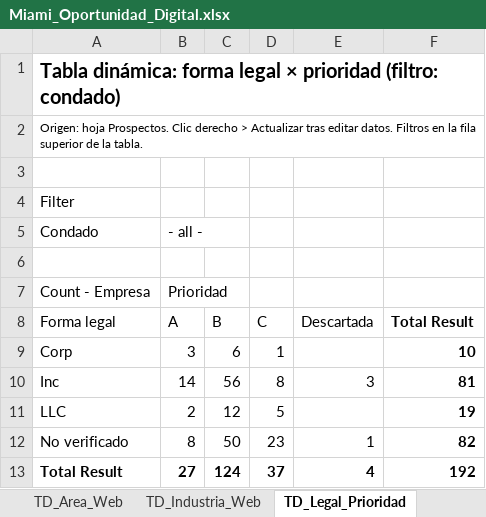
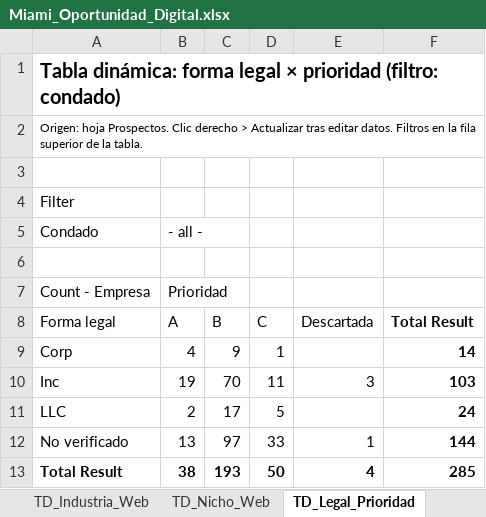
Before and after one commit to focoworking/discover, an Excel workbook: research/Miami_Oportunidad_Digital.xlsx, sheet TD_Legal_Prioridad, drawn as a sheet; values as stored, in another font and other column widths than the file's, no borders; the diff names each change by its address in the sheet, - before the commit and + after, or states it on an @@ line.

```diff
--- a/research/Miami_Oportunidad_Digital.xlsx (sheet TD_Legal_Prioridad)
+++ b/research/Miami_Oportunidad_Digital.xlsx (sheet TD_Legal_Prioridad)
+sheet tab: TD_Nicho_Web
-B9 (A): 3
+B9 (A): 4
-C9 (B): 6
+C9 (B): 9
-F9 (Total Result): 10
+F9 (Total Result): 14
-B10 (A): 14
+B10 (A): 19
-C10 (B): 56
+C10 (B): 70
-D10 (C): 8
+D10 (C): 11
-F10 (Total Result): 81
+F10 (Total Result): 103
-C11 (B): 12
+C11 (B): 17
-F11 (Total Result): 19
+F11 (Total Result): 24
-B12 (A): 8
+B12 (A): 13
-C12 (B): 50
+C12 (B): 97
-D12 (C): 23
+D12 (C): 33
-F12 (Total Result): 82
+F12 (Total Result): 144
-B13 (A): 27
+B13 (A): 38
-C13 (B): 124
+C13 (B): 193
-D13 (C): 37
+D13 (C): 50
-F13 (Total Result): 192
+F13 (Total Result): 285
```
Also changed, not shown: sheet Prospectos, sheet TD_Area_Web, sheet Oportunidad_Industria, sheet TD_Industria_Web, sheet Resumen, sheet TD_Redes, 1 more sheet, formulas that keep their value, 10 other files.
